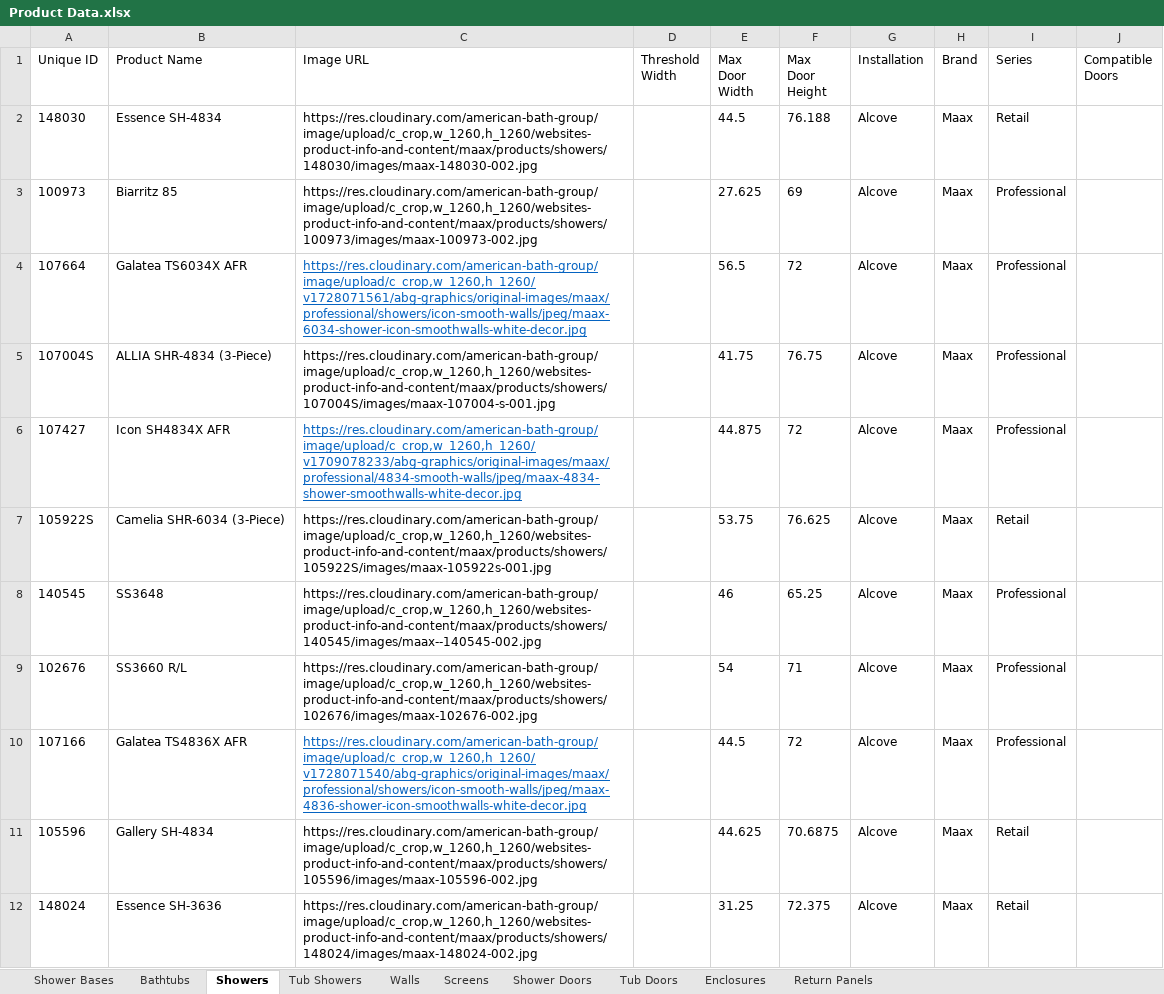
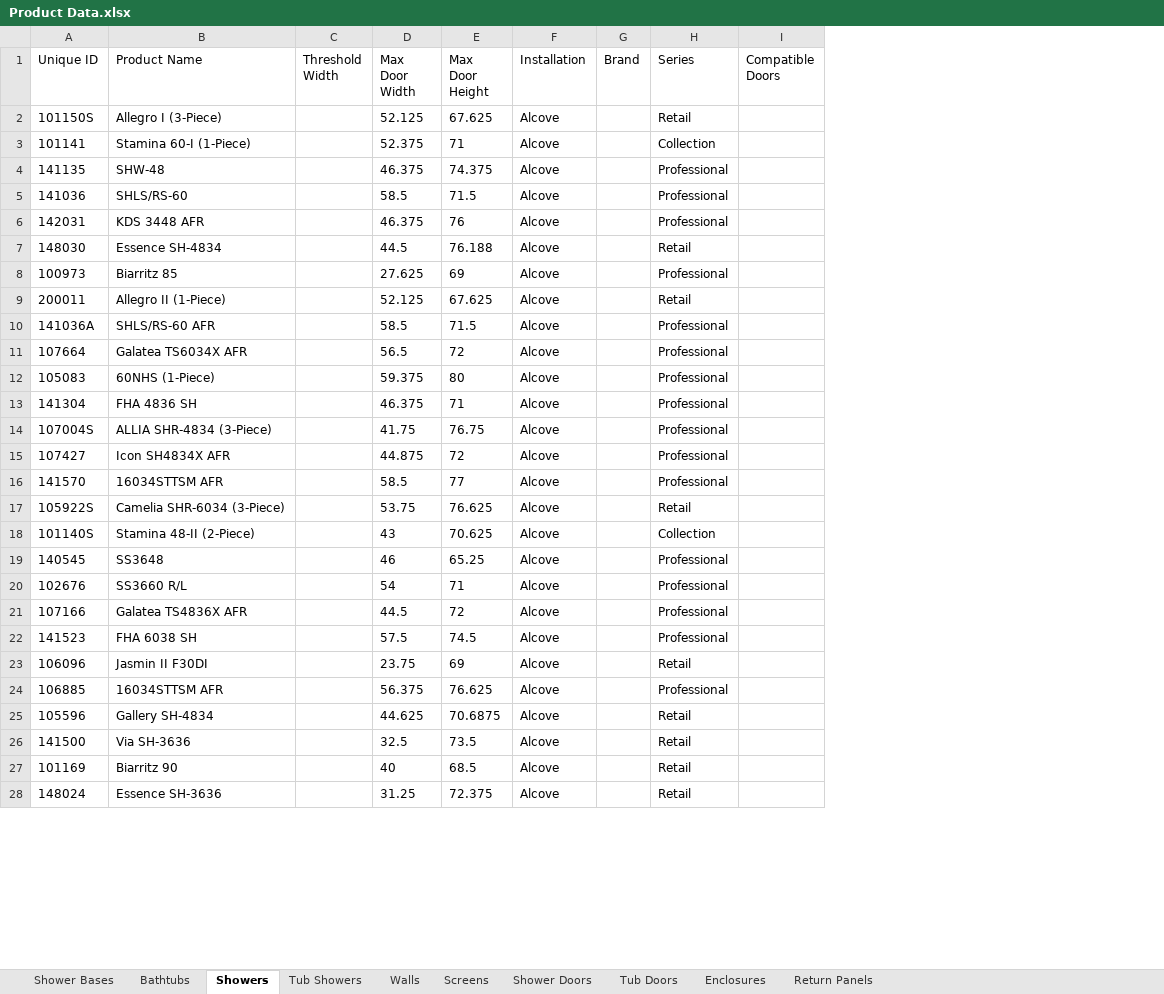
Before and after one commit to olepagedumontabg/ORCA, an Excel workbook: data/Product Data.xlsx, sheet Showers, drawn as a sheet; only a part is shown; values as stored, in another font and other column widths than the file's, no borders; removed rows and columns are numbered as before the commit, all else as after; the diff covers the shown part only; the diff names each change by its address in the sheet, - before the commit and + after, or states it on an @@ line.

```diff
--- a/data/Product Data.xlsx (sheet Showers)
+++ b/data/Product Data.xlsx (sheet Showers)
-column C (Image URL), rows 2-12: https://res.cloudinary.com/american-bath-group/image/upload/c_crop,w_1260,h_1260/websites-product-info-and-content/maax/products/showers/148030/images/maax-148030-002.jpg | https://res.cloudinary.com/american-bath-group/image/upload/c_crop,w_1260,h_1260/websites-product-info-and-content/maax/products/showers/100973/images/maax-100973-002.jpg | https://res.cloudinary.com/american-bath-group/image/upload/c_crop,w_1260,h_1260/v1728071561/abg-graphics/original-images/maax/professional/showers/icon-smooth-walls/jpeg/maax-6034-shower-icon-smoothwalls-white-decor.jpg | https://res.cloudinary.com/american-bath-group/image/upload/c_crop,w_1260,h_1260/websites-product-info-and-content/maax/products/showers/107004S/images/maax-107004-s-001.jpg | https://res.cloudinary.com/american-bath-group/image/upload/c_crop,w_1260,h_1260/v1709078233/abg-graphics/original-images/maax/professional/4834-smooth-walls/jpeg/maax-4834-shower-smoothwalls-white-decor.jpg | https://res.cloudinary.com/american-bath-group/image/upload/c_crop,w_1260,h_1260/websites-product-info-and-content/maax/products/showers/105922S/images/maax-105922s-001.jpg | https://res.cloudinary.com/american-bath-group/image/upload/c_crop,w_1260,h_1260/websites-product-info-and-content/maax/products/showers/140545/images/maax--140545-002.jpg | https://res.cloudinary.com/american-bath-group/image/upload/c_crop,w_1260,h_1260/websites-product-info-and-content/maax/products/showers/102676/images/maax-102676-002.jpg | https://res.cloudinary.com/american-bath-group/image/upload/c_crop,w_1260,h_1260/v1728071540/abg-graphics/original-images/maax/professional/showers/icon-smooth-walls/jpeg/maax-4836-shower-icon-smoothwalls-white-decor.jpg | https://res.cloudinary.com/american-bath-group/image/upload/c_crop,w_1260,h_1260/websites-product-info-and-content/maax/products/showers/105596/images/maax-105596-002.jpg | https://res.cloudinary.com/american-bath-group/image/upload/c_crop,w_1260,h_1260/websites-product-info-and-content/maax/products/showers/148024/images/maax-148024-002.jpg
+row 2: 101150S | Allegro I (3-Piece) |  | 52.125 | 67.625 | Alcove |  | Retail
+row 3: 101141 | Stamina 60-I (1-Piece) |  | 52.375 | 71 | Alcove |  | Collection
+row 4: 141135 | SHW-48 |  | 46.375 | 74.375 | Alcove |  | Professional
+row 5: 141036 | SHLS/RS-60 |  | 58.5 | 71.5 | Alcove |  | Professional
+row 6: 142031 | KDS 3448 AFR |  | 46.375 | 76 | Alcove |  | Professional
-G7:G8 (Brand): Maax
+G7:G8 (Brand): (empty)
+row 9: 200011 | Allegro II (1-Piece) |  | 52.125 | 67.625 | Alcove |  | Retail
+row 10: 141036A | SHLS/RS-60 AFR |  | 58.5 | 71.5 | Alcove |  | Professional
-G11 (Brand): Maax
+G11 (Brand): (empty)
+row 12: 105083 | 60NHS (1-Piece) |  | 59.375 | 80 | Alcove |  | Professional
+row 13: 141304 | FHA 4836 SH |  | 46.375 | 71 | Alcove |  | Professional
-G14:G15 (Brand): Maax
+G14:G15 (Brand): (empty)
+row 16: 141570 | 16034STTSM AFR |  | 58.5 | 77 | Alcove |  | Professional
-G17 (Brand): Maax
+G17 (Brand): (empty)
+row 18: 101140S | Stamina 48-II (2-Piece) |  | 43 | 70.625 | Alcove |  | Collection
-G19:G21 (Brand): Maax
+G19:G21 (Brand): (empty)
+row 22: 141523 | FHA 6038 SH |  | 57.5 | 74.5 | Alcove |  | Professional
+row 23: 106096 | Jasmin II F30DI |  | 23.75 | 69 | Alcove |  | Retail
+row 24: 106885 | 16034STTSM AFR |  | 56.375 | 76.625 | Alcove |  | Professional
-G25 (Brand): Maax
+G25 (Brand): (empty)
+row 26: 141500 | Via SH-3636 |  | 32.5 | 73.5 | Alcove |  | Retail
+row 27: 101169 | Biarritz 90 |  | 40 | 68.5 | Alcove |  | Retail
-G28 (Brand): Maax
+G28 (Brand): (empty)
```
Also changed, not shown: 49 added rows and 74 edited cells elsewhere in this sheet, sheet Bathtubs, sheet Shower Doors, sheet Shower Bases, sheet Tub Showers, sheet Tub Doors, sheet Return Panels, 2 more sheets, 3 other files.
